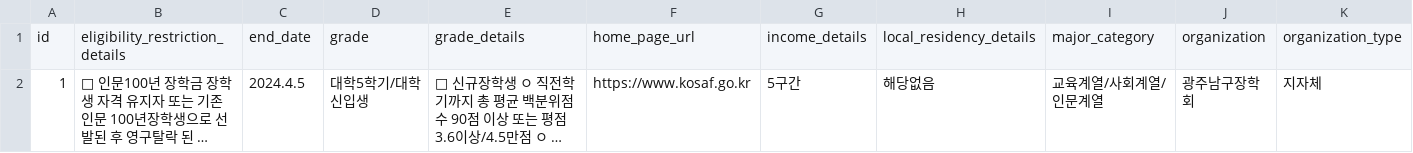
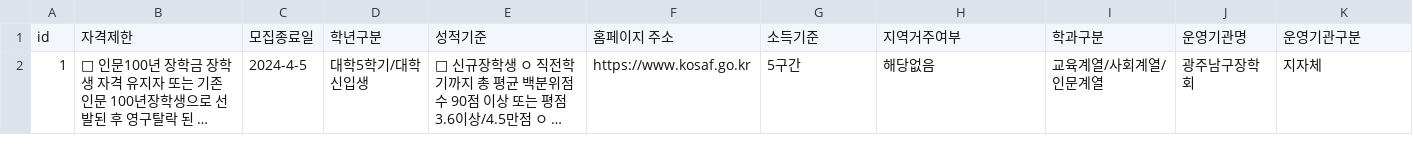
Before and after one commit to nuyh99/seoul-scholarship, a CSV file: src/main/resources/static/example-csv/예시파일.csv, drawn as a sheet; only a part is shown; long unchanged cells end in …; removed rows and columns are numbered as before the commit, all else as after; rows hold the shown columns only; the diff names each change by its address in the sheet, - before the commit and + after, or states it on an @@ line.

```diff
--- a/src/main/resources/static/example-csv/예시파일.csv
+++ b/src/main/resources/static/example-csv/예시파일.csv
-row 1: id | eligibility_restriction_details | end_date | grade | grade_details | home_page_url | income_details | local_residency_details | major_category | organization | organization_type
+row 1: id | 자격제한 | 모집종료일 | 학년구분 | 성적기준 | 홈페이지 주소 | 소득기준 | 지역거주여부 | 학과구분 | 운영기관명 | 운영기관구분
-C2: 2024.4.5
+C2: 2024-4-5
```
Also changed, not shown: 8 other files.
